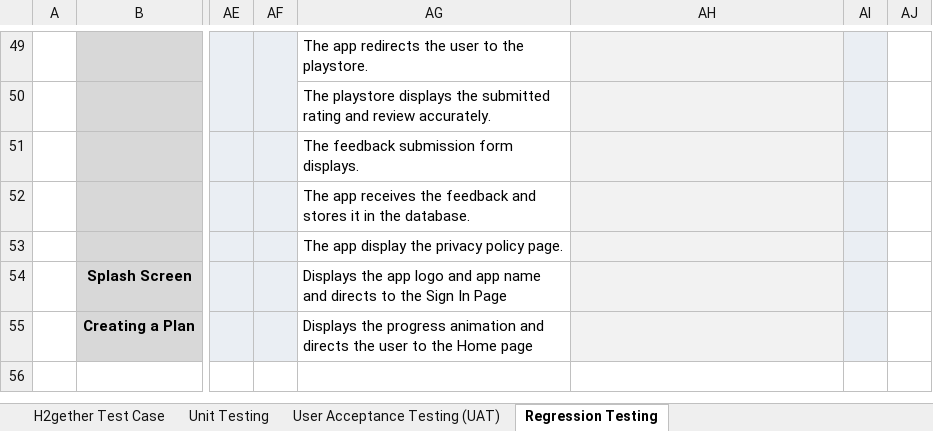
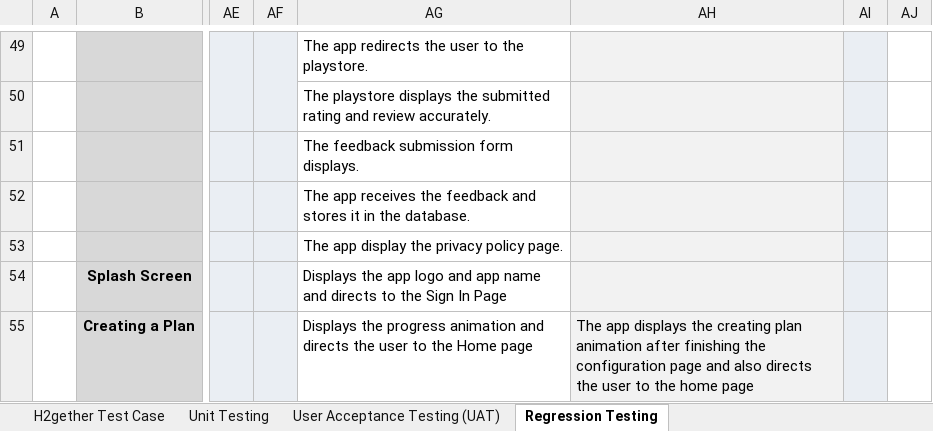
Before and after one commit to irishmicoletcando/h2gether-mobile-app, an Excel workbook: Test Cases.xlsx, sheet Regression Testing, drawn as a sheet; only a part is shown, gaps mark what is left out; values as stored, in another font and other column widths than the file's, no borders; charts and pictures and conditional formats not drawn; the diff names each change by its address in the sheet, - before the commit and + after, or states it on an @@ line.

```diff
--- a/Test Cases.xlsx (sheet Regression Testing)
+++ b/Test Cases.xlsx (sheet Regression Testing)
-AH55: (empty)
+AH55: The app displays the creating plan animation after finishing the configuration page and also directs the user to the home page
```
Also changed, not shown: sheet Unit Testing, charts or pictures.
